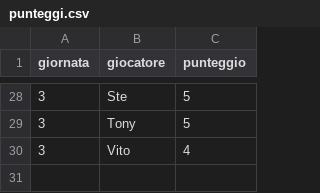
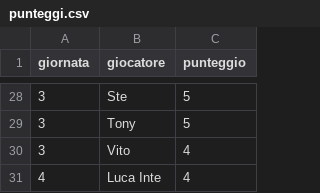
Before and after one commit to Mosca99/toto_pala, a CSV file: punteggi.csv, drawn as a sheet; only a part is shown, gaps mark what is left out; the diff names each change by its address in the sheet, - before the commit and + after, or states it on an @@ line.

Commit message:
Aggiornamento punteggi da Streamlit

```diff
--- a/punteggi.csv
+++ b/punteggi.csv
+row 31: 4 | Luca Inte | 4
```
